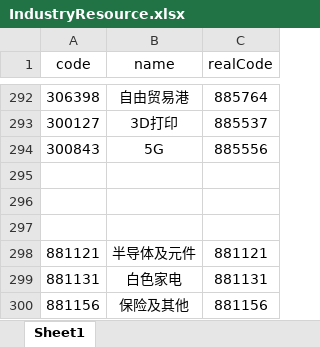
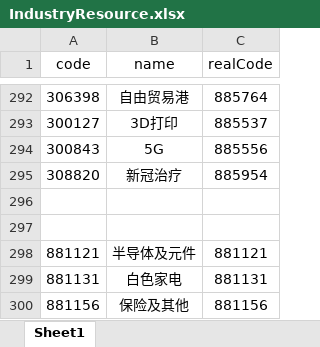
Before and after one commit to jaysunxiao/richguy, an Excel workbook: src/main/resources/excel/IndustryResource.xlsx, sheet Sheet1, drawn as a sheet; only a part is shown, gaps mark what is left out; values as stored, in another font and other column widths than the file's, no borders; the diff names each change by its address in the sheet, - before the commit and + after, or states it on an @@ line.

```diff
--- a/src/main/resources/excel/IndustryResource.xlsx (sheet Sheet1)
+++ b/src/main/resources/excel/IndustryResource.xlsx (sheet Sheet1)
-row 295: (empty)
+row 295: 308820 | 新冠治疗 | 885954
```
Also changed, not shown: 4 other files.
